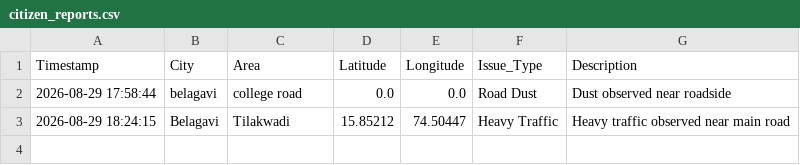
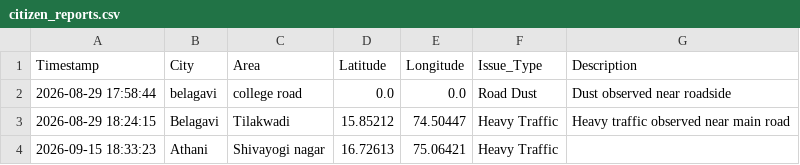
Before and after one commit to seemaaratal/Air-Quality-Intelligence-System, a CSV file: data/processed/citizen_reports.csv, drawn as a sheet; the diff names each change by its address in the sheet, - before the commit and + after, or states it on an @@ line.

Commit message:
Update citizen reports

```diff
--- a/data/processed/citizen_reports.csv
+++ b/data/processed/citizen_reports.csv
+row 4: 2026-09-15 18:33:23 | Athani | Shivayogi nagar | 16.72613 | 75.06421 | Heavy Traffic
```
